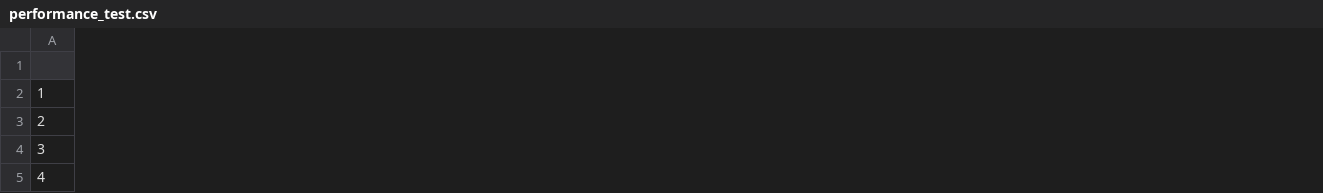
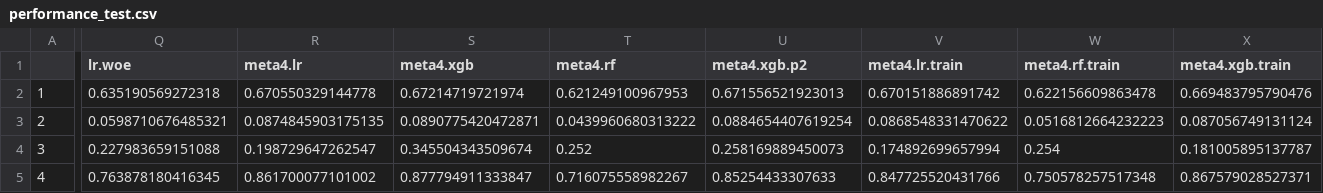
Before and after one commit to majormajor2/BADS-ws1617, a CSV file: performance_test.csv, drawn as a sheet; only a part is shown, gaps mark what is left out; the diff covers the shown part only; the diff names each change by its address in the sheet, - before the commit and + after, or states it on an @@ line.

Commit message:
known predictions - using rbind performance_test - updated with xgb_meta_p2

```diff
--- a/performance_test.csv
+++ b/performance_test.csv
+column Q (lr.woe), rows 2-5: 0.635190569272318 | 0.0598710676485321 | 0.227983659151088 | 0.763878180416345
+column R (meta4.lr), rows 2-5: 0.670550329144778 | 0.0874845903175135 | 0.198729647262547 | 0.861700077101002
+column S (meta4.xgb), rows 2-5: 0.67214719721974 | 0.0890775420472871 | 0.345504343509674 | 0.877794911333847
+column T (meta4.rf), rows 2-5: 0.621249100967953 | 0.0439960680313222 | 0.252 | 0.716075558982267
+column U (meta4.xgb.p2), rows 2-5: 0.671556521923013 | 0.0884654407619254 | 0.258169889450073 | 0.85254433307633
+column V (meta4.lr.train), rows 2-5: 0.670151886891742 | 0.0868548331470622 | 0.174892699657994 | 0.847725520431766
+column W (meta4.rf.train), rows 2-5: 0.622156609863478 | 0.0516812664232223 | 0.254 | 0.750578257517348
+column X (meta4.xgb.train), rows 2-5: 0.669483795790476 | 0.087056749131124 | 0.181005895137787 | 0.867579028527371
```
Also changed, not shown: 1 added column elsewhere in this file, 1 other file.
